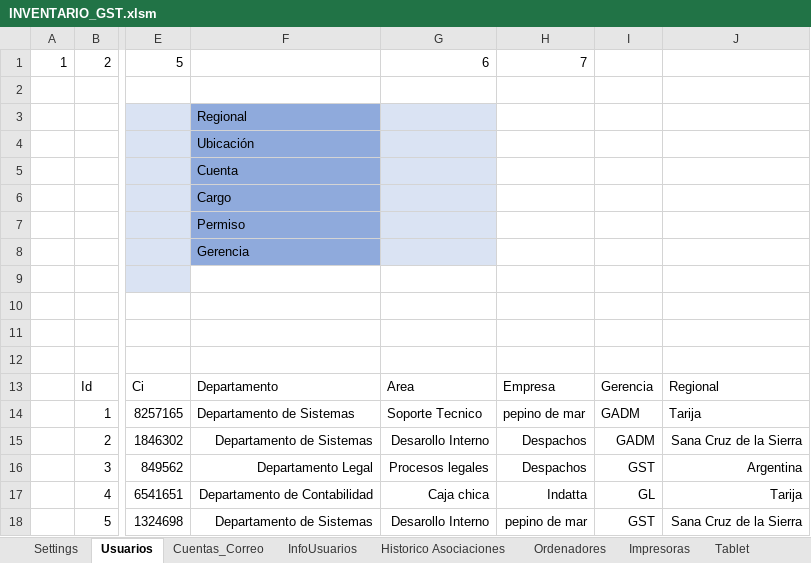
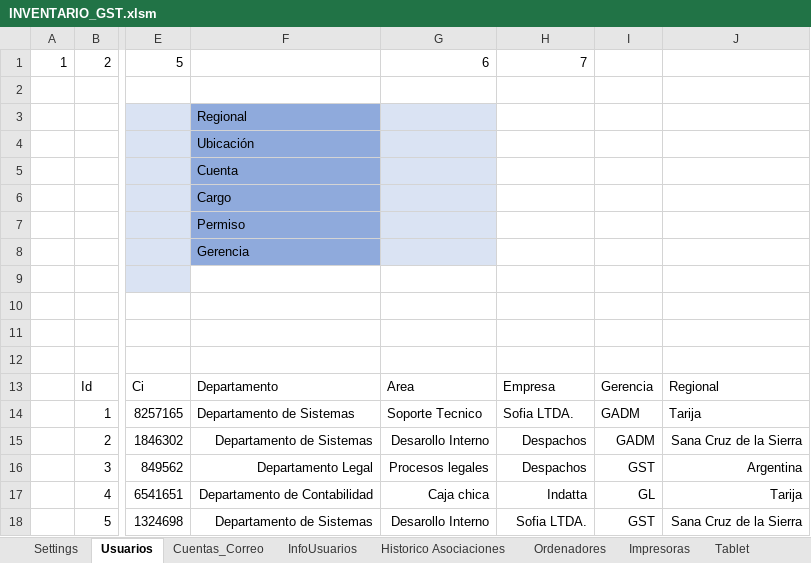
Before and after one commit to llanos1205/Sofia_Inv, an Excel workbook: INVENTARIO_GST.xlsm, sheet Usuarios, drawn as a sheet; only a part is shown, gaps mark what is left out; values as stored, in another font and other column widths than the file's, no borders; charts and pictures and table styles not drawn; the diff names each change by its address in the sheet, - before the commit and + after, or states it on an @@ line.

```diff
--- a/INVENTARIO_GST.xlsm (sheet Usuarios)
+++ b/INVENTARIO_GST.xlsm (sheet Usuarios)
-H14: pepino de mar
+H14: Sofia LTDA.
-H18: pepino de mar
+H18: Sofia LTDA.
```
Also changed, not shown: sheet Auditoria, charts or pictures, 7 other files.
